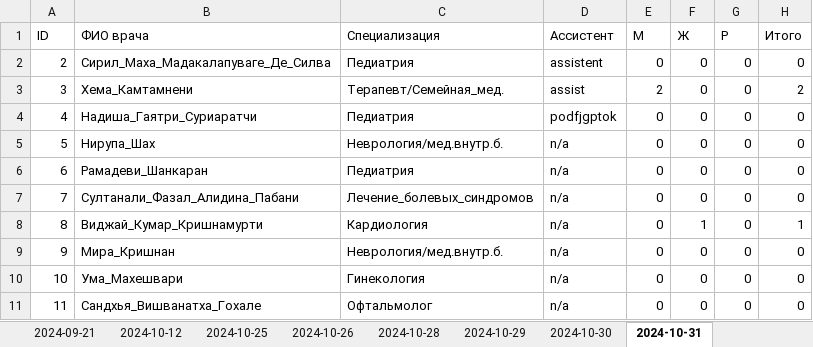
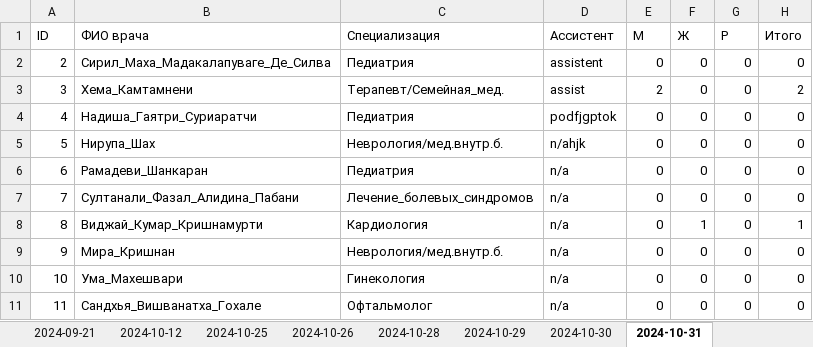
Before and after one commit to MarinaPak108/LotusApp, an Excel workbook: records/report.xlsx, sheet 2024-10-31, drawn as a sheet; only a part is shown; values as stored, in another font and other column widths than the file's, no borders; the diff names each change by its address in the sheet, - before the commit and + after, or states it on an @@ line.

```diff
--- a/records/report.xlsx (sheet 2024-10-31)
+++ b/records/report.xlsx (sheet 2024-10-31)
-D5 (Ассистент): n/a
+D5 (Ассистент): n/ahjk
```
Also changed, not shown: records/medical.xlsx, 3 other files.
